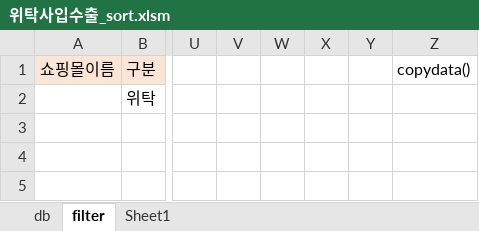
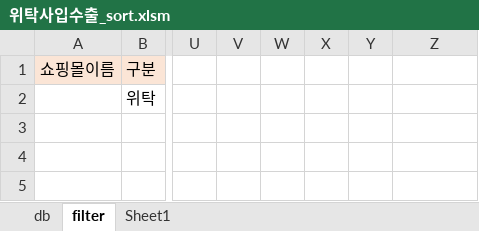
Before and after one commit to Kyeongrok/vba_collect_sales, an Excel workbook: datas/위탁사입수출_sort.xlsm, sheet filter, drawn as a sheet; only a part is shown, gaps mark what is left out; values as stored, in another font and other column widths than the file's, no borders; charts and pictures not drawn; the diff names each change by its address in the sheet, - before the commit and + after, or states it on an @@ line.

```diff
--- a/datas/위탁사입수출_sort.xlsm (sheet filter)
+++ b/datas/위탁사입수출_sort.xlsm (sheet filter)
-Z1: copydata()
+Z1: (empty)
```
Also changed, not shown: sheet Sheet1, charts or pictures, 1 other file.
